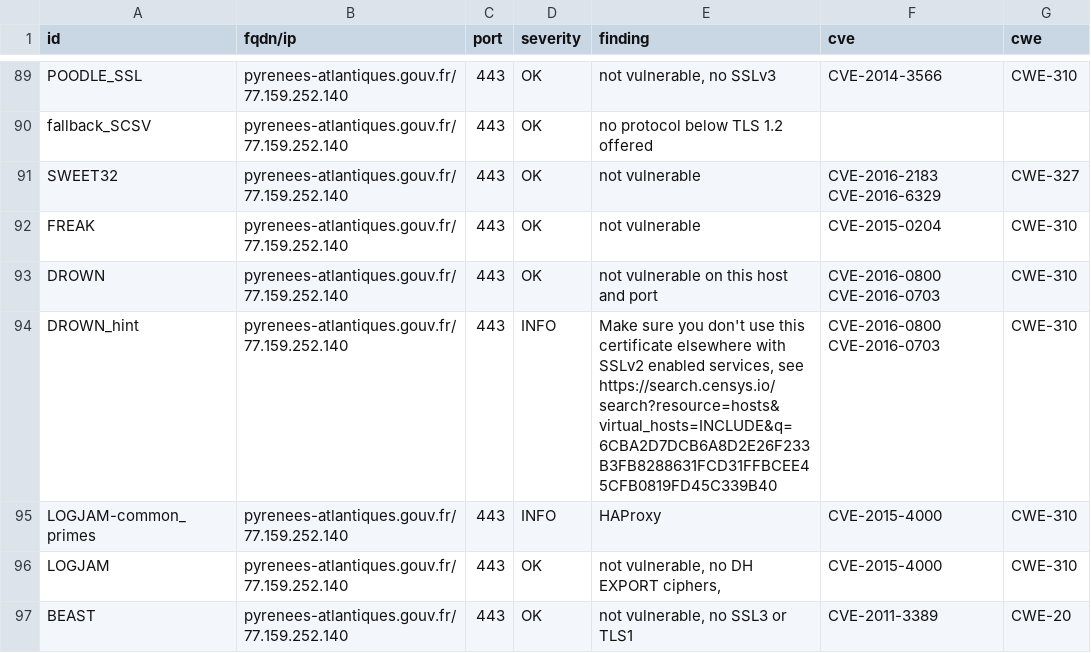
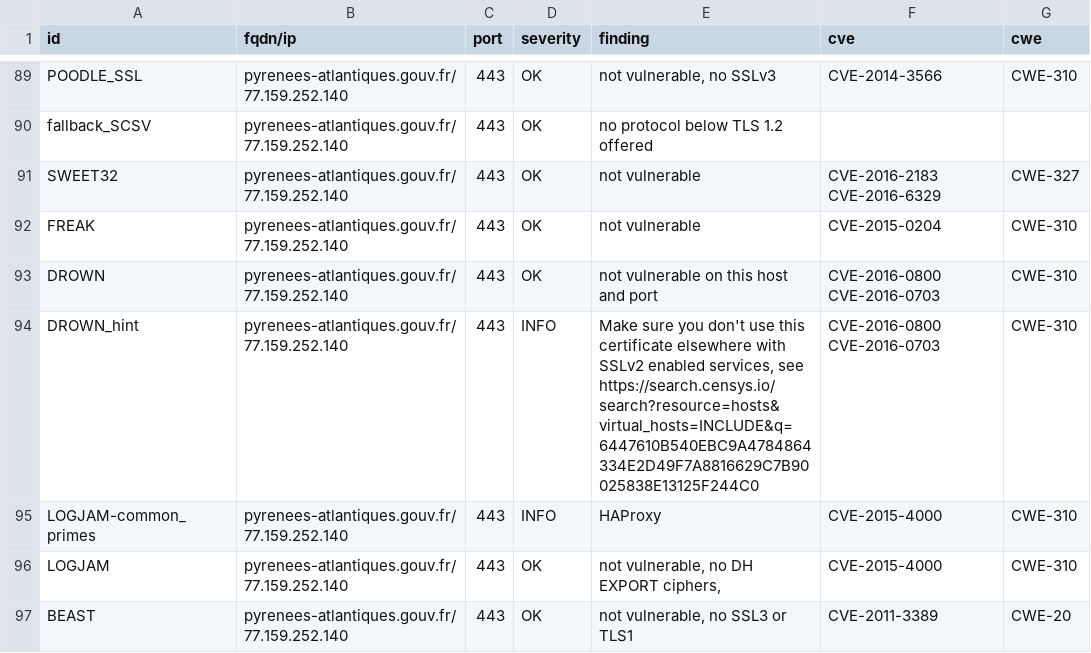
Before and after one commit to GKO-org/dashlordPrd8, a CSV file: results/aHR0cHM6Ly9weXJlbmVlcy1hdGxhbnRpcXVlcy5nb3V2LmZy/testssl.csv, drawn as a sheet; only a part is shown, gaps mark what is left out; the diff covers the shown part only.

Commit message:
update: https://pyrenees-atlantiques.gouv.fr

```diff
--- a/results/aHR0cHM6Ly9weXJlbmVlcy1hdGxhbnRpcXVlcy5nb3V2LmZy/testssl.csv
+++ b/results/aHR0cHM6Ly9weXJlbmVlcy1hdGxhbnRpcXVlcy5nb3V2LmZy/testssl.csv
@@ -93,3 +93,3 @@
 "DROWN","pyrenees-atlantiques.gouv.fr/77.159.252.140","443","OK","not vulnerable on this host and port","CVE-2016-0800 CVE-2016-0703","CWE-310"
-"DROWN_hint","pyrenees-atlantiques.gouv.fr/77.159.252.140","443","INFO","Make sure you don't use this certificate elsewhere with SSLv2 enabled services, see https://search.censys.io/search?resource=hosts&virtual_hosts=INCLUDE&q=6CBA2D7DCB6A8D2E26F233B3FB8288631FCD31FFBCEE45CFB0819FD45C339B40","CVE-2016-0800 CVE-2016-0703","CWE-310"
+"DROWN_hint","pyrenees-atlantiques.gouv.fr/77.159.252.140","443","INFO","Make sure you don't use this certificate elsewhere with SSLv2 enabled services, see https://search.censys.io/search?resource=hosts&virtual_hosts=INCLUDE&q=6447610B540EBC9A4784864334E2D49F7A8816629C7B90025838E13125F244C0","CVE-2016-0800 CVE-2016-0703","CWE-310"
 "LOGJAM-common_primes","pyrenees-atlantiques.gouv.fr/77.159.252.140","443","INFO","HAProxy","CVE-2015-4000","CWE-310"
```
Also changed, not shown: 14 edited cells elsewhere in this file, 9 other files.
